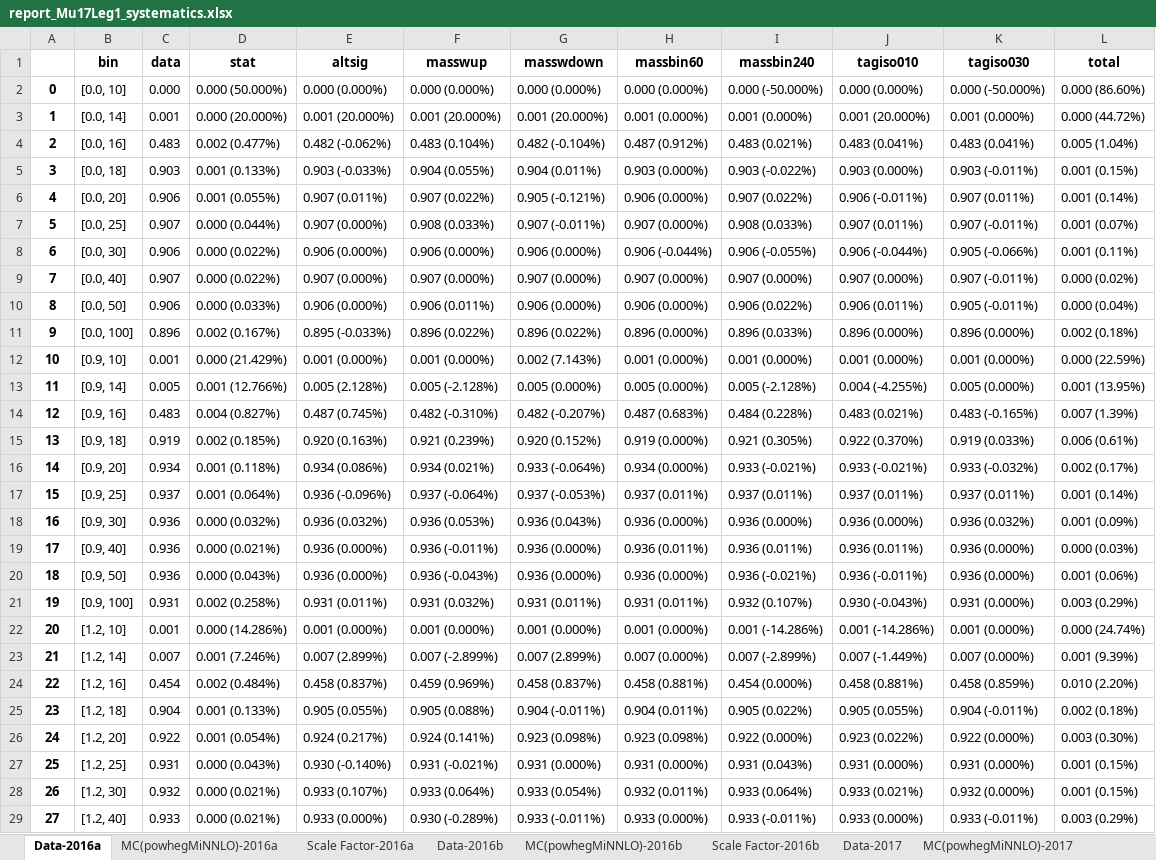
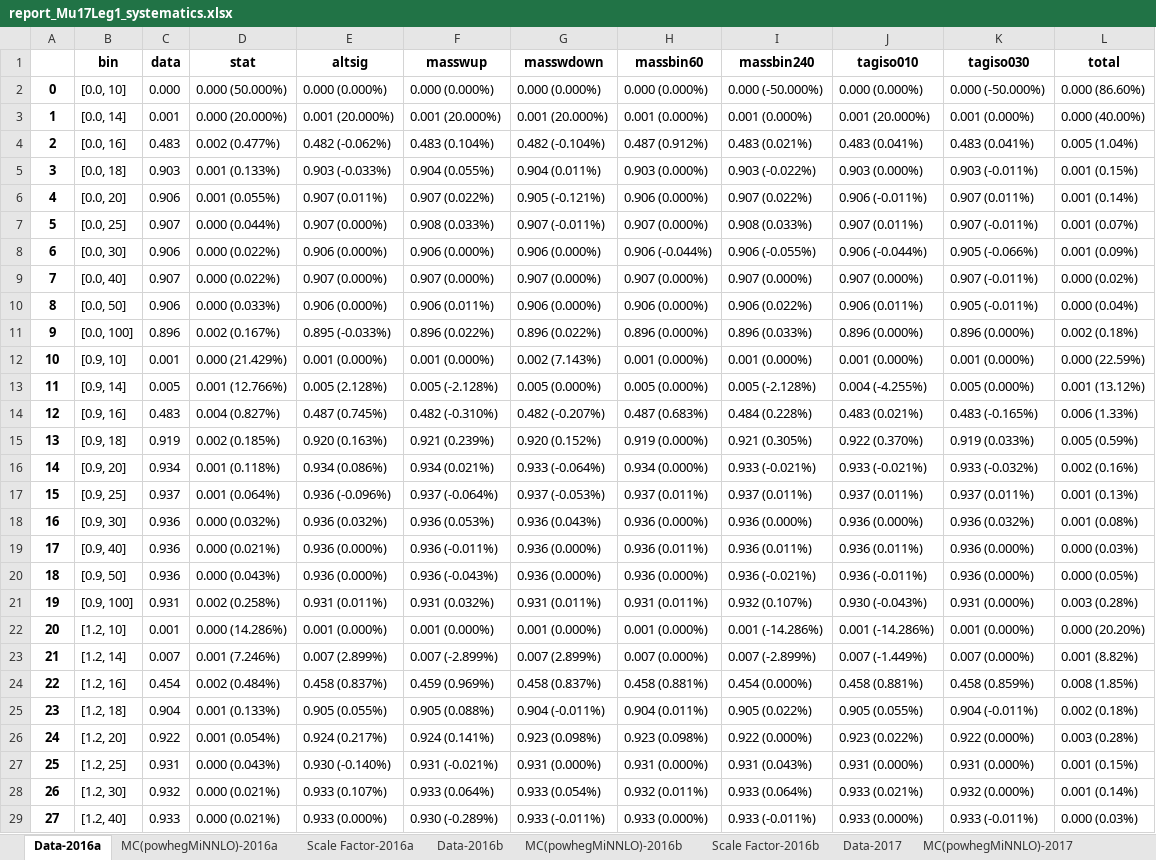
Before and after one commit to choij1589/www, an Excel workbook: EfficiencyStudy/results/powhegMiNNLO/report_Mu17Leg1_systematics.xlsx, sheet Data-2016a, drawn as a sheet; only a part is shown; values as stored, in another font and other column widths than the file's, no borders; the diff covers the shown part only; the diff names each change by its address in the sheet, - before the commit and + after, or states it on an @@ line.

```diff
--- a/EfficiencyStudy/results/powhegMiNNLO/report_Mu17Leg1_systematics.xlsx (sheet Data-2016a)
+++ b/EfficiencyStudy/results/powhegMiNNLO/report_Mu17Leg1_systematics.xlsx (sheet Data-2016a)
-L3 (total): 0.000 (44.72%)
+L3 (total): 0.000 (40.00%)
-L8 (total): 0.001 (0.11%)
+L8 (total): 0.001 (0.09%)
-L13 (total): 0.001 (13.95%)
+L13 (total): 0.001 (13.12%)
-L14 (total): 0.007 (1.39%)
+L14 (total): 0.006 (1.33%)
-L15 (total): 0.006 (0.61%)
+L15 (total): 0.005 (0.59%)
-L16 (total): 0.002 (0.17%)
+L16 (total): 0.002 (0.16%)
-L17 (total): 0.001 (0.14%)
+L17 (total): 0.001 (0.13%)
-L18 (total): 0.001 (0.09%)
+L18 (total): 0.001 (0.08%)
-L20 (total): 0.001 (0.06%)
+L20 (total): 0.000 (0.05%)
-L21 (total): 0.003 (0.29%)
+L21 (total): 0.003 (0.28%)
-L22 (total): 0.000 (24.74%)
+L22 (total): 0.000 (20.20%)
-L23 (total): 0.001 (9.39%)
+L23 (total): 0.001 (8.82%)
-L24 (total): 0.010 (2.20%)
+L24 (total): 0.008 (1.85%)
-L26 (total): 0.003 (0.30%)
+L26 (total): 0.003 (0.28%)
-L28 (total): 0.001 (0.15%)
+L28 (total): 0.001 (0.14%)
-L29 (total): 0.003 (0.29%)
+L29 (total): 0.000 (0.03%)
```
Also changed, not shown: 10 edited cells elsewhere in this sheet, sheet MC(powhegMiNNLO)-2016a, sheet MC(powhegMiNNLO)-2017, sheet MC(powhegMiNNLO)-2016b, sheet MC(powhegMiNNLO)-2018, sheet Scale Factor-2016a, sheet Scale Factor-2016b, 5 more sheets, EfficiencyStudy/results/MadgraphMLM/report_Mu17Leg1_systematics.xlsx, EfficiencyStudy/results/MadgraphMLM/report_Mu8Leg2_systematics.xlsx, 9 other files.
